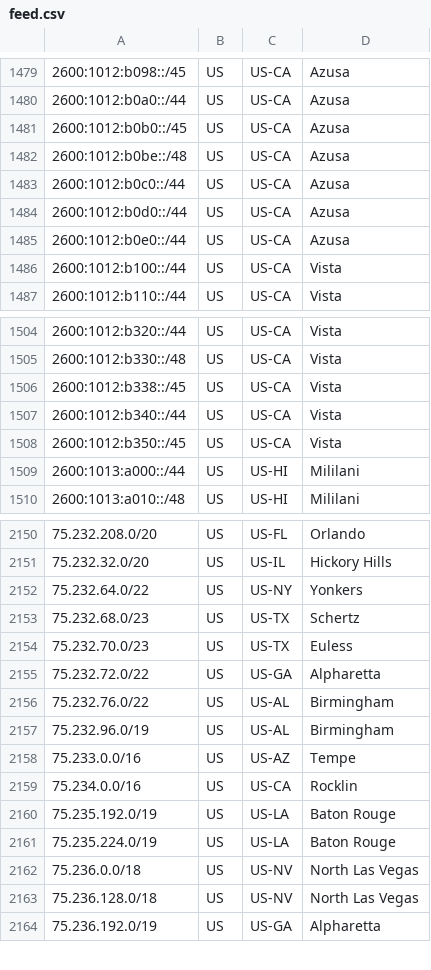
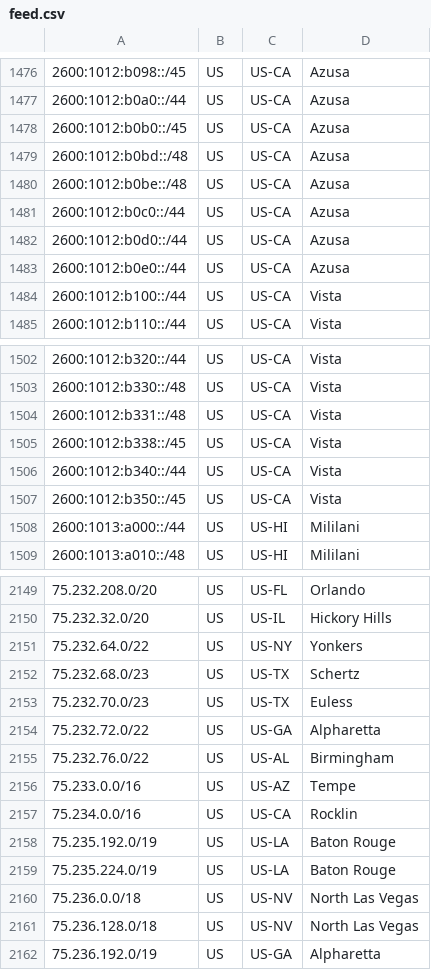
Before and after one commit to Verizon/verizon-geofeed, a CSV file: feed.csv, drawn as a sheet; only a part is shown, gaps mark what is left out; removed rows and columns are numbered as before the commit, all else as after; the diff covers the shown part only; the diff names each change by its address in the sheet, - before the commit and + after, or states it on an @@ line.

```diff
--- a/feed.csv
+++ b/feed.csv
+row 1479: 2600:1012:b0bd::/48 | US | US-CA | Azusa
+row 1504: 2600:1012:b331::/48 | US | US-CA | Vista
-row 2157: 75.232.96.0/19 | US | US-AL | Birmingham
```
Also changed, not shown: 4 added rows and 7 removed rows elsewhere in this file, 1 other file.
